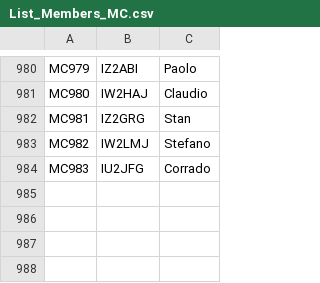
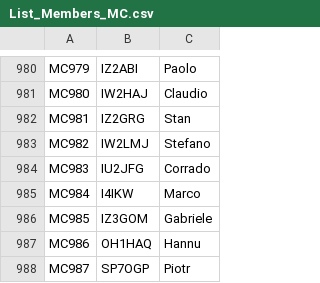
Before and after one commit to bjornekelund/dxlog, a CSV file: mcdqp/List_Members_MC.csv, drawn as a sheet; only a part is shown, gaps mark what is left out.

```diff
--- a/mcdqp/List_Members_MC.csv
+++ b/mcdqp/List_Members_MC.csv
@@ -984 +984,5 @@ MC982;IW2LMJ;Stefano
 MC983;IU2JFG;Corrado
+MC984;I4IKW;Marco
+MC985;IZ3GOM;Gabriele
+MC986;OH1HAQ;Hannu
+MC987;SP7OGP;Piotr
```
Also changed, not shown: 23 other files.
